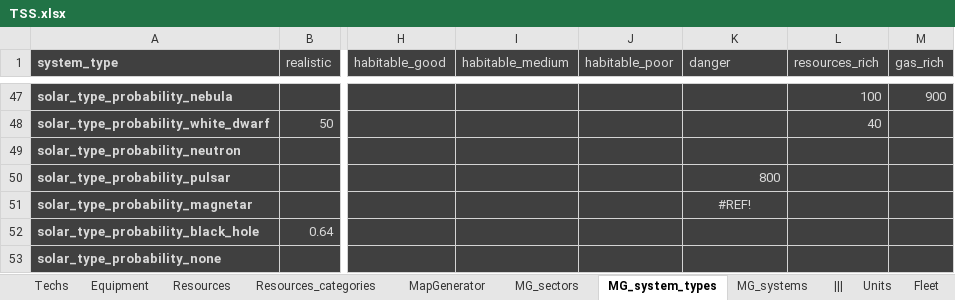
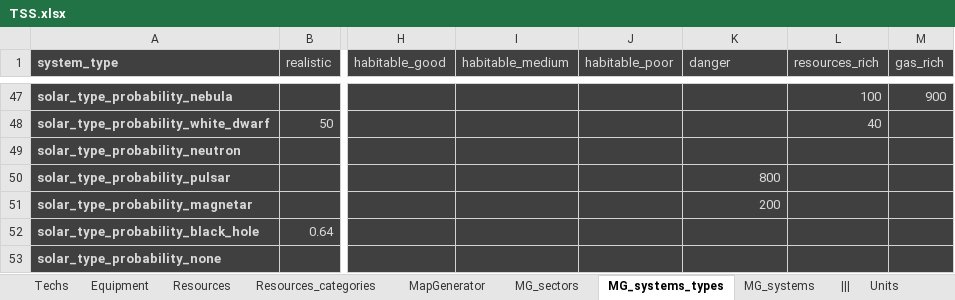
Before and after one commit to BFourquin/Thousand-Suns-Saga, an Excel workbook: TSS.xlsx, sheet MG_systems_types, drawn as a sheet; only a part is shown, gaps mark what is left out; values as stored, in another font and other column widths than the file's, no borders; conditional formats not drawn; the diff names each change by its address in the sheet, - before the commit and + after, or states it on an @@ line.

```diff
--- a/TSS.xlsx (sheet MG_systems_types)
+++ b/TSS.xlsx (sheet MG_systems_types)
-sheet tab: MG_system_types
+sheet tab: MG_systems_types
-K51 (danger): #REF!
+K51 (danger): 200
-K51 alignment: center
+K51 alignment: right
```
Also changed, not shown: sheet Resources, sheet Resources_categories, 1 other file.
